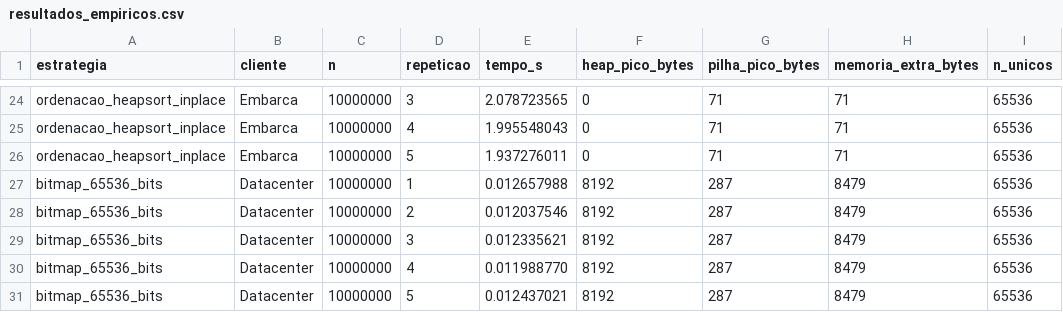
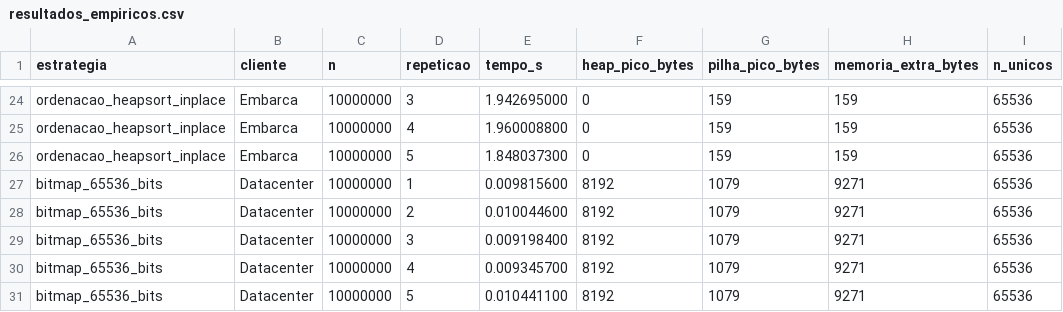
Before and after one commit to SamGarciaPereira/PJBL-ComplexidadeDeAlgoritmos, a CSV file: dados/resultados_empiricos.csv, drawn as a sheet; only a part is shown, gaps mark what is left out; the diff covers the shown part only; the diff names each change by its address in the sheet, - before the commit and + after, or states it on an @@ line.

```diff
--- a/dados/resultados_empiricos.csv
+++ b/dados/resultados_empiricos.csv
-E24 (tempo_s): 2.078723565
+E24 (tempo_s): 1.942695000
-G24:G26 (pilha_pico_bytes): 71
+G24:G26 (pilha_pico_bytes): 159
-H24:H26 (memoria_extra_bytes): 71
+H24:H26 (memoria_extra_bytes): 159
-E25 (tempo_s): 1.995548043
+E25 (tempo_s): 1.960008800
-E26 (tempo_s): 1.937276011
+E26 (tempo_s): 1.848037300
-E27 (tempo_s): 0.012657988
+E27 (tempo_s): 0.009815600
-G27:G31 (pilha_pico_bytes): 287
+G27:G31 (pilha_pico_bytes): 1079
-H27:H31 (memoria_extra_bytes): 8479
+H27:H31 (memoria_extra_bytes): 9271
-E28 (tempo_s): 0.012037546
+E28 (tempo_s): 0.010044600
-E29 (tempo_s): 0.012335621
+E29 (tempo_s): 0.009198400
-E30 (tempo_s): 0.011988770
+E30 (tempo_s): 0.009345700
-E31 (tempo_s): 0.012437021
+E31 (tempo_s): 0.010441100
```
Also changed, not shown: 66 edited cells elsewhere in this file, 7 other files.
